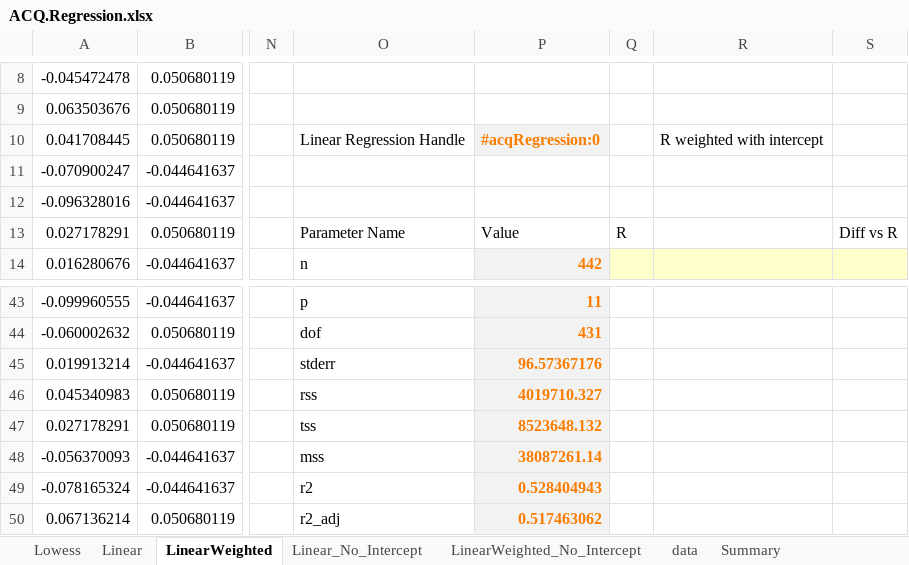
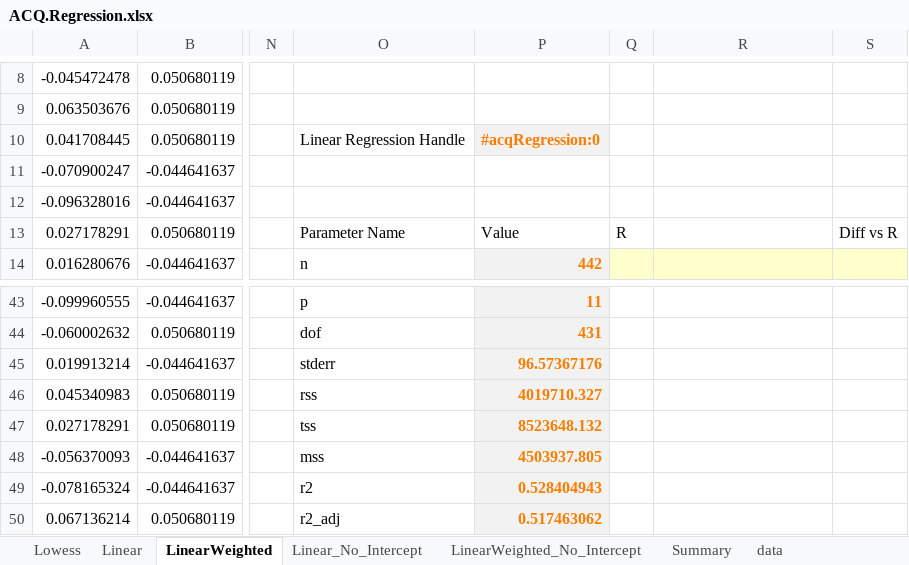
Before and after one commit to ratesquant/ACQ, an Excel workbook: Distribution/ACQ.Regression.xlsx, sheet LinearWeighted, drawn as a sheet; only a part is shown, gaps mark what is left out; values as stored, in another font and other column widths than the file's, no borders; charts and pictures not drawn; the diff names each change by its address in the sheet, - before the commit and + after, or states it on an @@ line.

```diff
--- a/Distribution/ACQ.Regression.xlsx (sheet LinearWeighted)
+++ b/Distribution/ACQ.Regression.xlsx (sheet LinearWeighted)
@@ sheet tab order changed: Lowess | Linear | LinearWeighted | Linear_No_Intercept | LinearWeighted_No_Intercept | Summary | data @@
-R10: R weighted with intercept
+R10: (empty)
-P48: 38087261.14
+P48: 4503937.805
```
Also changed, not shown: sheet Summary, sheet LinearWeighted_No_Intercept, sheet Linear_No_Intercept, sheet Linear, formulas that keep their value, charts or pictures, ACQ.Excel/ACQ.Options.xlsx, ACQ.Excel/ACQ.Regression.xlsx, 4 other files.
